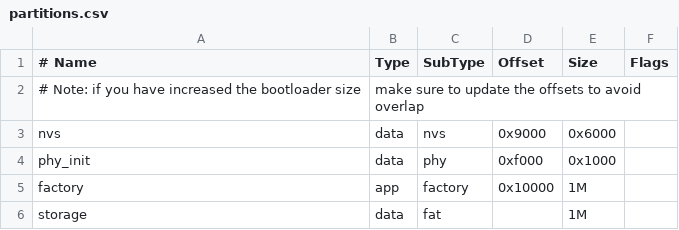
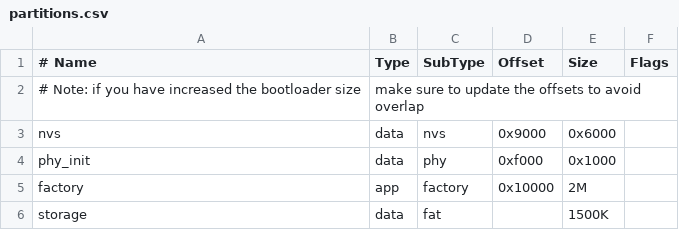
Before and after one commit to egernet/julelys_esp32, a CSV file: esp_idf/Julelys/partitions.csv, drawn as a sheet.

```diff
--- a/esp_idf/Julelys/partitions.csv
+++ b/esp_idf/Julelys/partitions.csv
@@ -4,3 +4,3 @@ nvs,      data, nvs,     0x9000,  0x6000,
 phy_init, data, phy,     0xf000,  0x1000,
-factory,  app,  factory, 0x10000, 1M,
-storage,  data, fat,     ,        1M,
+factory,  app,  factory, 0x10000, 2M,
+storage,  data, fat,     ,        1500K,
```
Also changed, not shown: 24 other files.
